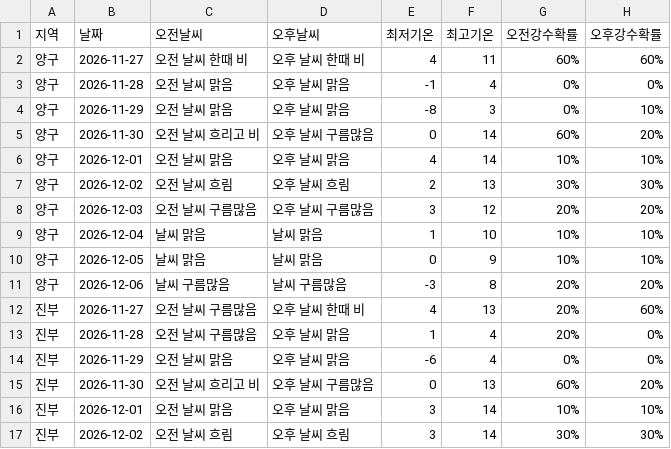
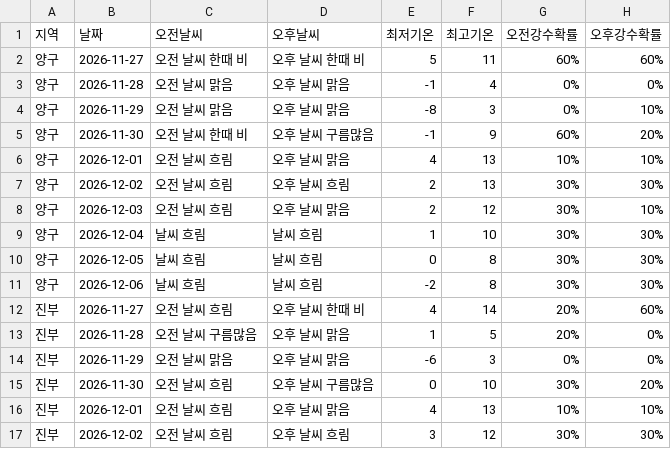
Before and after one commit to wngml7055/potato-times, a CSV file: data/weather.csv, drawn as a sheet; only a part is shown; the diff covers the shown part only.

```diff
--- a/data/weather.csv
+++ b/data/weather.csv
@@ -1,17 +1,17 @@
 지역,날짜,오전날씨,오후날씨,최저기온,최고기온,오전강수확률,오후강수확률
-양구,2026-11-27,오전 날씨 한때 비,오후 날씨 한때 비,4,11,60%,60%
+양구,2026-11-27,오전 날씨 한때 비,오후 날씨 한때 비,5,11,60%,60%
 양구,2026-11-28,오전 날씨 맑음,오후 날씨 맑음,-1,4,0%,0%
 양구,2026-11-29,오전 날씨 맑음,오후 날씨 맑음,-8,3,0%,10%
-양구,2026-11-30,오전 날씨 흐리고 비,오후 날씨 구름많음,0,14,60%,20%
-양구,2026-12-01,오전 날씨 맑음,오후 날씨 맑음,4,14,10%,10%
+양구,2026-11-30,오전 날씨 한때 비,오후 날씨 구름많음,-1,9,60%,20%
+양구,2026-12-01,오전 날씨 흐림,오후 날씨 맑음,4,13,10%,10%
 양구,2026-12-02,오전 날씨 흐림,오후 날씨 흐림,2,13,30%,30%
-양구,2026-12-03,오전 날씨 구름많음,오후 날씨 구름많음,3,12,20%,20%
-양구,2026-12-04,날씨 맑음,날씨 맑음,1,10,10%,10%
-양구,2026-12-05,날씨 맑음,날씨 맑음,0,9,10%,10%
-양구,2026-12-06,날씨 구름많음,날씨 구름많음,-3,8,20%,20%
-진부,2026-11-27,오전 날씨 구름많음,오후 날씨 한때 비,4,13,20%,60%
-진부,2026-11-28,오전 날씨 구름많음,오후 날씨 맑음,1,4,20%,0%
-진부,2026-11-29,오전 날씨 맑음,오후 날씨 맑음,-6,4,0%,0%
-진부,2026-11-30,오전 날씨 흐리고 비,오후 날씨 구름많음,0,13,60%,20%
-진부,2026-12-01,오전 날씨 맑음,오후 날씨 맑음,3,14,10%,10%
-진부,2026-12-02,오전 날씨 흐림,오후 날씨 흐림,3,14,30%,30%
+양구,2026-12-03,오전 날씨 흐림,오후 날씨 맑음,2,12,30%,10%
+양구,2026-12-04,날씨 흐림,날씨 흐림,1,10,30%,30%
+양구,2026-12-05,날씨 흐림,날씨 흐림,0,8,30%,30%
+양구,2026-12-06,날씨 흐림,날씨 흐림,-2,8,30%,30%
+진부,2026-11-27,오전 날씨 흐림,오후 날씨 한때 비,4,14,20%,60%
+진부,2026-11-28,오전 날씨 구름많음,오후 날씨 맑음,1,5,20%,0%
+진부,2026-11-29,오전 날씨 맑음,오후 날씨 맑음,-6,3,0%,0%
+진부,2026-11-30,오전 날씨 흐림,오후 날씨 구름많음,0,10,30%,20%
+진부,2026-12-01,오전 날씨 흐림,오후 날씨 맑음,4,13,10%,10%
+진부,2026-12-02,오전 날씨 흐림,오후 날씨 흐림,3,12,30%,30%
```
Also changed, not shown: 2 added rows, 2 removed rows and 120 edited cells elsewhere in this file.
